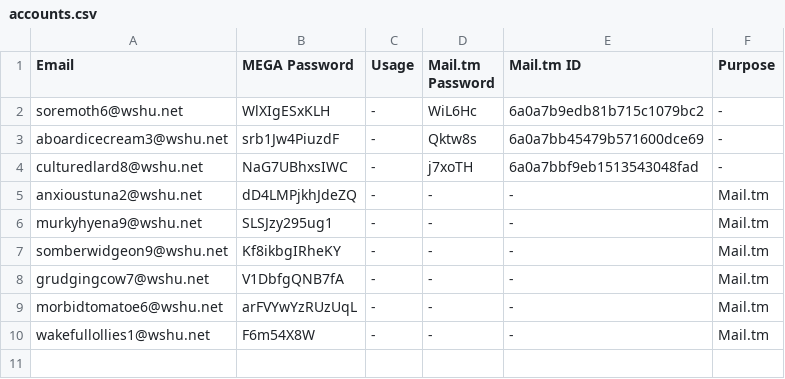
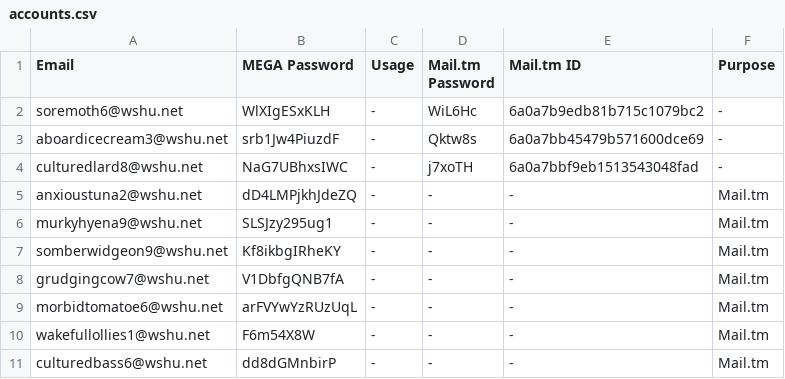
Before and after one commit to usermuneeb1/Stream-Recorder, a CSV file: scripts/mega/accounts.csv, drawn as a sheet.

Commit message:
🔴 MEGA accounts updated — 2026-05-18 09:12 PKT

```diff
--- a/scripts/mega/accounts.csv
+++ b/scripts/mega/accounts.csv
@@ -10 +10,2 @@ morbidtomatoe6@wshu.net,arFVYwYzRUzUqL,-,-,-,Mail.tm
 wakefullollies1@wshu.net,F6m54X8W,-,-,-,Mail.tm
+culturedbass6@wshu.net,dd8dGMnbirP,-,-,-,Mail.tm
```
